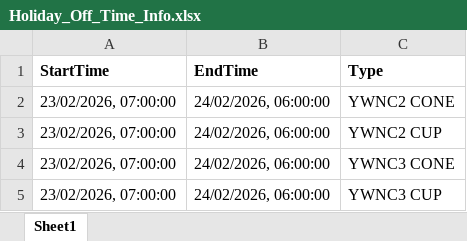
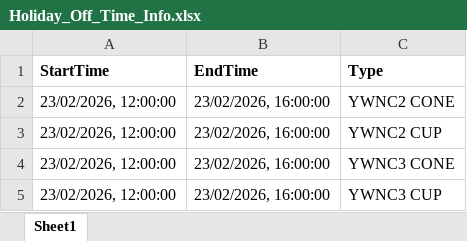
Before and after one commit to Devanshu012/Energy-Forecasting, an Excel workbook: Holiday_Off_Time_Info.xlsx, sheet Sheet1, drawn as a sheet; values as stored, in another font and other column widths than the file's, no borders; the diff names each change by its address in the sheet, - before the commit and + after, or states it on an @@ line.

Commit message:
Added customized holiday method and Removed not so important features

```diff
--- a/Holiday_Off_Time_Info.xlsx (sheet Sheet1)
+++ b/Holiday_Off_Time_Info.xlsx (sheet Sheet1)
-A2:A5 (StartTime): 23/02/2026, 07:00:00
+A2:A5 (StartTime): 23/02/2026, 12:00:00
-B2:B5 (EndTime): 24/02/2026, 06:00:00
+B2:B5 (EndTime): 23/02/2026, 16:00:00
```
Also changed, not shown: 24 other files.
